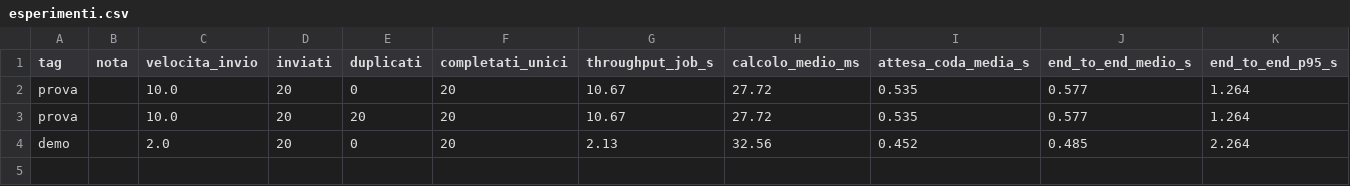
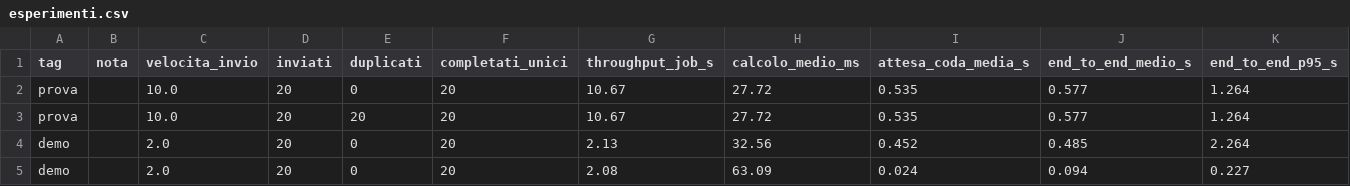
Before and after one commit to piniz-dev/Hydraulic-System-Diagnosis-Under-Load, a CSV file: risultati/esperimenti.csv, drawn as a sheet; only a part is shown; rows hold the shown columns only; the diff names each change by its address in the sheet, - before the commit and + after, or states it on an @@ line.

Commit message:
test: registra il run della demo da 20 cicli
Conferma che a 2 cicli/s i 20 lavori unici si chiudono e non resta nulla di incompleto.

```diff
--- a/risultati/esperimenti.csv
+++ b/risultati/esperimenti.csv
+row 5: demo |  | 2.0 | 20 | 0 | 20 | 2.08 | 63.09 | 0.024 | 0.094 | 0.227
```
